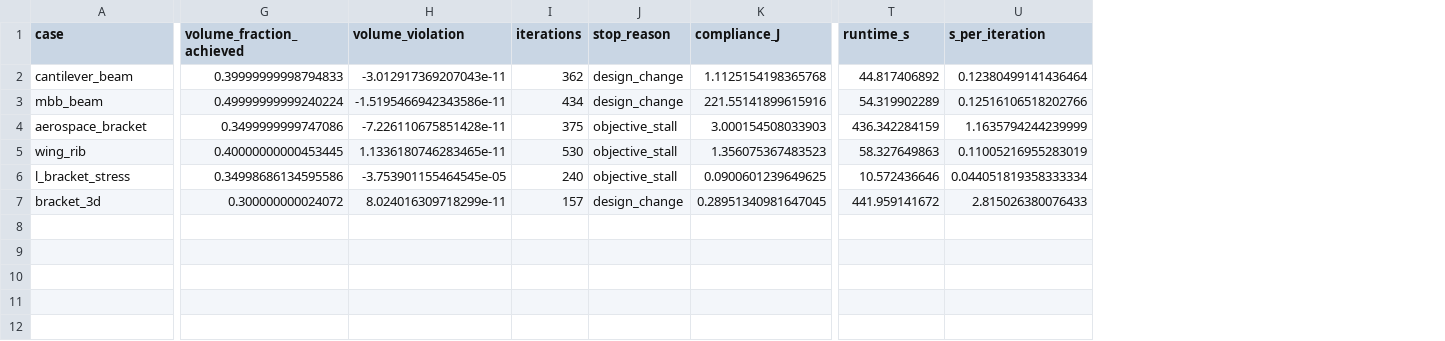
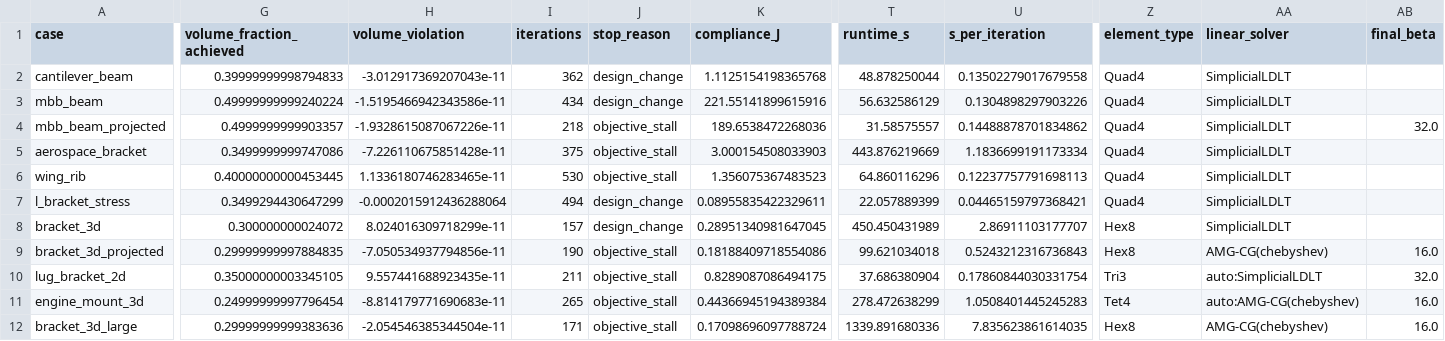
Before and after one commit to Nathan-W123/SparLab, a CSV file: docs/results/benchmarks.csv, drawn as a sheet; only a part is shown, gaps mark what is left out; addresses are those after the commit; rows hold the shown columns only; the diff covers the shown part only; the diff names each change by its address in the sheet, - before the commit and + after, or states it on an @@ line.

```diff
--- a/docs/results/benchmarks.csv
+++ b/docs/results/benchmarks.csv
+column Z (element_type), rows 2-3: Quad4 | Quad4; rows 5-8: Quad4 | Quad4 | Quad4 | Hex8
+column AA (linear_solver), rows 2-3: SimplicialLDLT | SimplicialLDLT; rows 5-8: all SimplicialLDLT
+column AB (final_beta), empty
-T2 (runtime_s): 44.817406892
+T2 (runtime_s): 48.878250044
-U2 (s_per_iteration): 0.12380499141436464
+U2 (s_per_iteration): 0.13502279017679558
-T3 (runtime_s): 54.319902289
+T3 (runtime_s): 56.632586129
-U3 (s_per_iteration): 0.12516106518202766
+U3 (s_per_iteration): 0.1304898297903226
+row 4: mbb_beam_projected | 0.4999999999903357 | -1.9328615087067226e-11 | 218 | objective_stall | 189.6538472268036 | 31.58575557 | 0.14488878701834862 | Quad4 | SimplicialLDLT | 32.0
-T5 (runtime_s): 436.342284159
+T5 (runtime_s): 443.876219669
-U5 (s_per_iteration): 1.1635794244239999
+U5 (s_per_iteration): 1.1836699191173334
-T6 (runtime_s): 58.327649863
+T6 (runtime_s): 64.860116296
-U6 (s_per_iteration): 0.11005216955283019
+U6 (s_per_iteration): 0.12237757791698113
-G7 (volume_fraction_achieved): 0.34998686134595586
+G7 (volume_fraction_achieved): 0.3499294430647299
-H7 (volume_violation): -3.753901155464545e-05
+H7 (volume_violation): -0.0002015912436288064
-I7 (iterations): 240
+I7 (iterations): 494
-J7 (stop_reason): objective_stall
+J7 (stop_reason): design_change
-K7 (compliance_J): 0.0900601239649625
+K7 (compliance_J): 0.08955835422329611
-T7 (runtime_s): 10.572436646
+T7 (runtime_s): 22.057889399
-U7 (s_per_iteration): 0.044051819358333334
+U7 (s_per_iteration): 0.04465159797368421
-T8 (runtime_s): 441.959141672
+T8 (runtime_s): 450.450431989
-U8 (s_per_iteration): 2.815026380076433
+U8 (s_per_iteration): 2.86911103177707
+row 9: bracket_3d_projected | 0.29999999997884835 | -7.050534937794856e-11 | 190 | objective_stall | 0.18188409718554086 | 99.621034018 | 0.5243212316736843 | Hex8 | AMG-CG(chebyshev) | 16.0
+row 10: lug_bracket_2d | 0.35000000003345105 | 9.557441688923435e-11 | 211 | objective_stall | 0.8289087086494175 | 37.686380904 | 0.17860844030331754 | Tri3 | auto:SimplicialLDLT | 32.0
+row 11: engine_mount_3d | 0.24999999997796454 | -8.814179771690683e-11 | 265 | objective_stall | 0.44366945194389384 | 278.472638299 | 1.0508401445245283 | Tet4 | auto:AMG-CG(chebyshev) | 16.0
+row 12: bracket_3d_large | 0.29999999999383636 | -2.054546385344504e-11 | 171 | objective_stall | 0.17098696097788724 | 1339.891680336 | 7.835623861614035 | Hex8 | AMG-CG(chebyshev) | 16.0
```
Also changed, not shown: 4 edited cells elsewhere in this file, docs/results/cross_validation.csv, docs/results/verification.csv, 47 other files.
